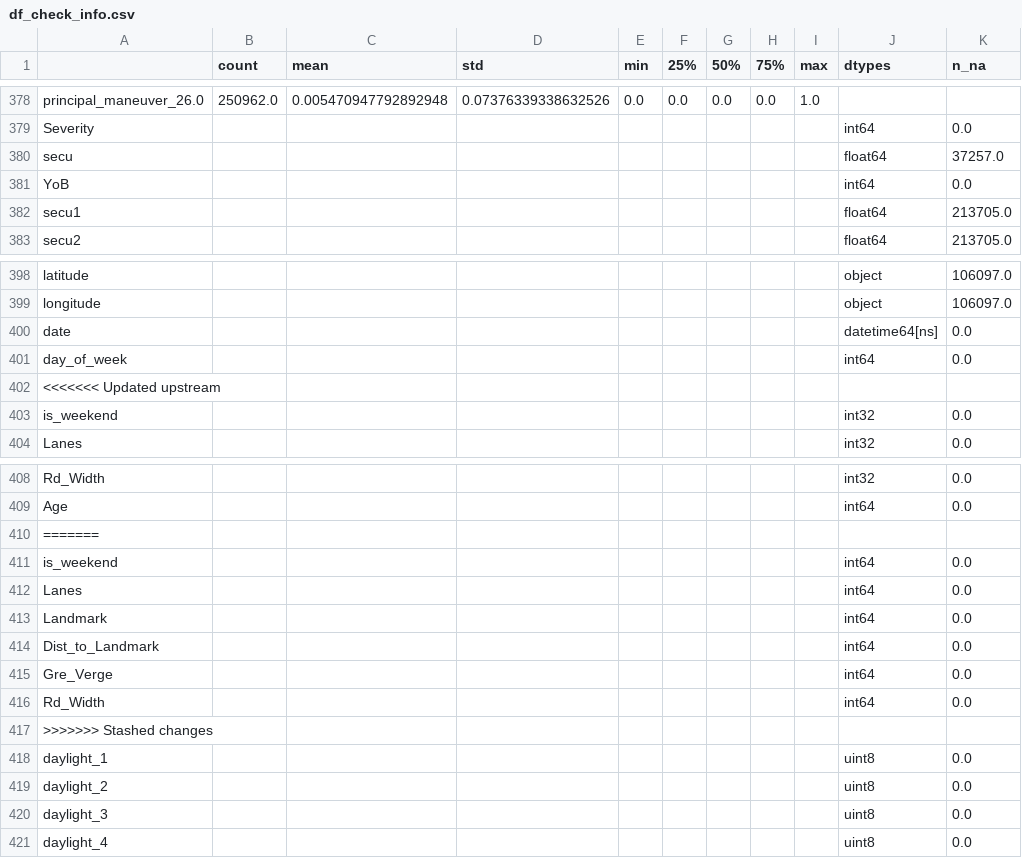
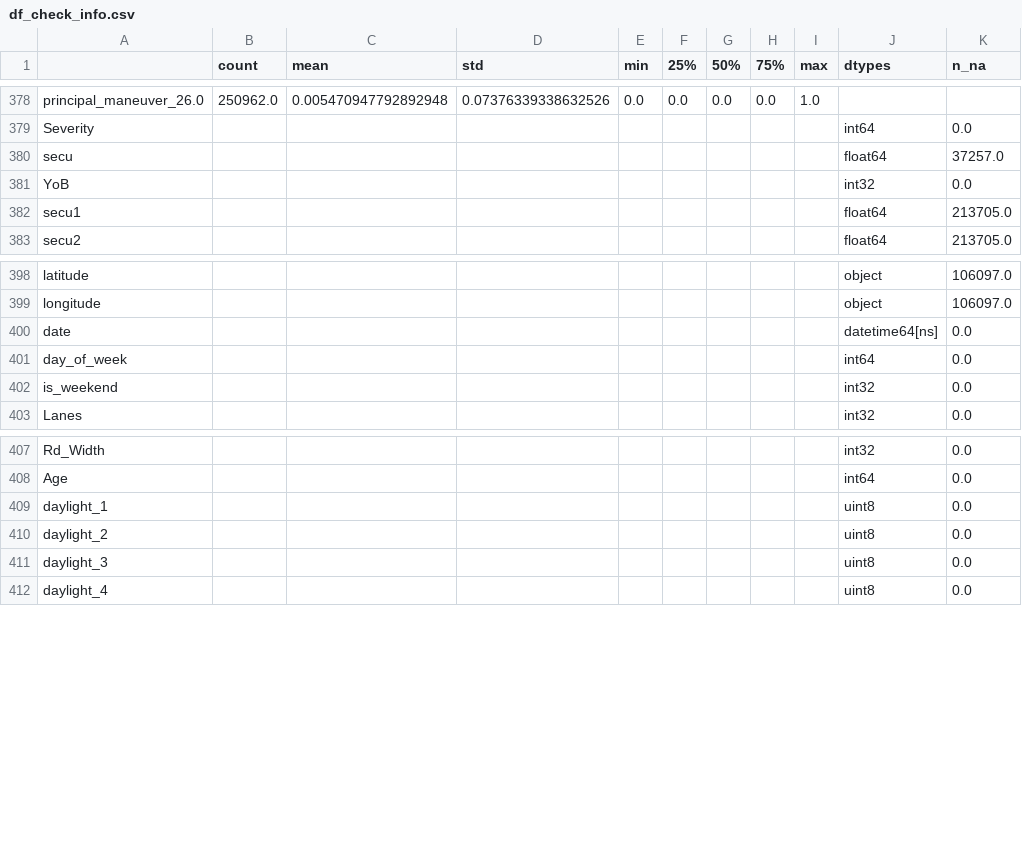
Before and after one commit to Langhammer/pyfra, a CSV file: data/df_check_info.csv, drawn as a sheet; only a part is shown, gaps mark what is left out.

```diff
--- a/data/df_check_info.csv
+++ b/data/df_check_info.csv
@@ -380,3 +380,3 @@ Severity,,,,,,,,,int64,0.0
 secu,,,,,,,,,float64,37257.0
-YoB,,,,,,,,,int64,0.0
+YoB,,,,,,,,,int32,0.0
 secu1,,,,,,,,,float64,213705.0
@@ -401,3 +401,2 @@ date,,,,,,,,,datetime64[ns],0.0
 day_of_week,,,,,,,,,int64,0.0
-<<<<<<< Updated upstream
 is_weekend,,,,,,,,,int32,0.0
@@ -409,10 +408,2 @@ Rd_Width,,,,,,,,,int32,0.0
 Age,,,,,,,,,int64,0.0
-=======
-is_weekend,,,,,,,,,int64,0.0
-Lanes,,,,,,,,,int64,0.0
-Landmark,,,,,,,,,int64,0.0
-Dist_to_Landmark,,,,,,,,,int64,0.0
-Gre_Verge,,,,,,,,,int64,0.0
-Rd_Width,,,,,,,,,int64,0.0
->>>>>>> Stashed changes
 daylight_1,,,,,,,,,uint8,0.0
```
Also changed, not shown: 26 other files.
